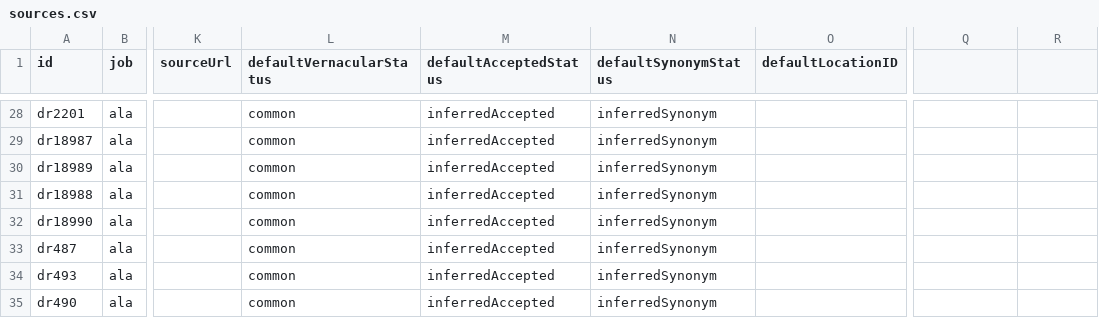
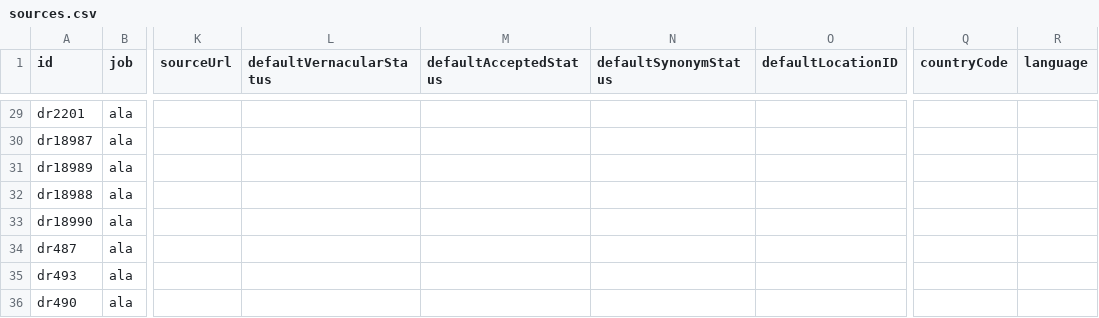
Before and after one commit to AtlasOfLivingAustralia/name-preprocessing, a CSV file: data/config/sources.csv, drawn as a sheet; only a part is shown, gaps mark what is left out; addresses are those after the commit; the diff covers the shown part only; the diff names each change by its address in the sheet, - before the commit and + after, or states it on an @@ line.

```diff
--- a/data/config/sources.csv
+++ b/data/config/sources.csv
-Q1: (empty)
+Q1: countryCode
-R1: (empty)
+R1: language
-L29:L36 (defaultVernacularStatus): common
+L29:L36 (defaultVernacularStatus): (empty)
-M29:M36 (defaultAcceptedStatus): inferredAccepted
+M29:M36 (defaultAcceptedStatus): (empty)
-N29:N36 (defaultSynonymStatus): inferredSynonym
+N29:N36 (defaultSynonymStatus): (empty)
```
Also changed, not shown: 1 added row and 82 edited cells elsewhere in this file, data/config/CoL/Accepted_Locations.csv, data/config/CoL/Taxonomic_Status_Map.csv, 37 other files.
